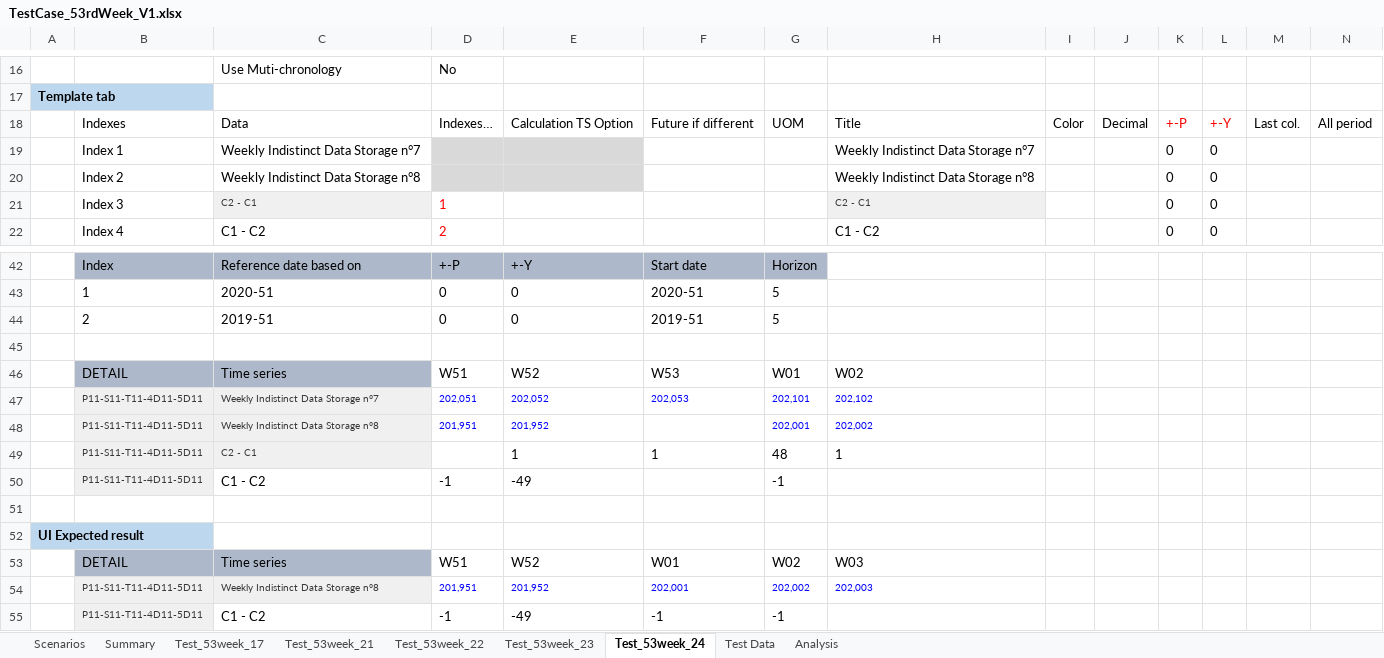
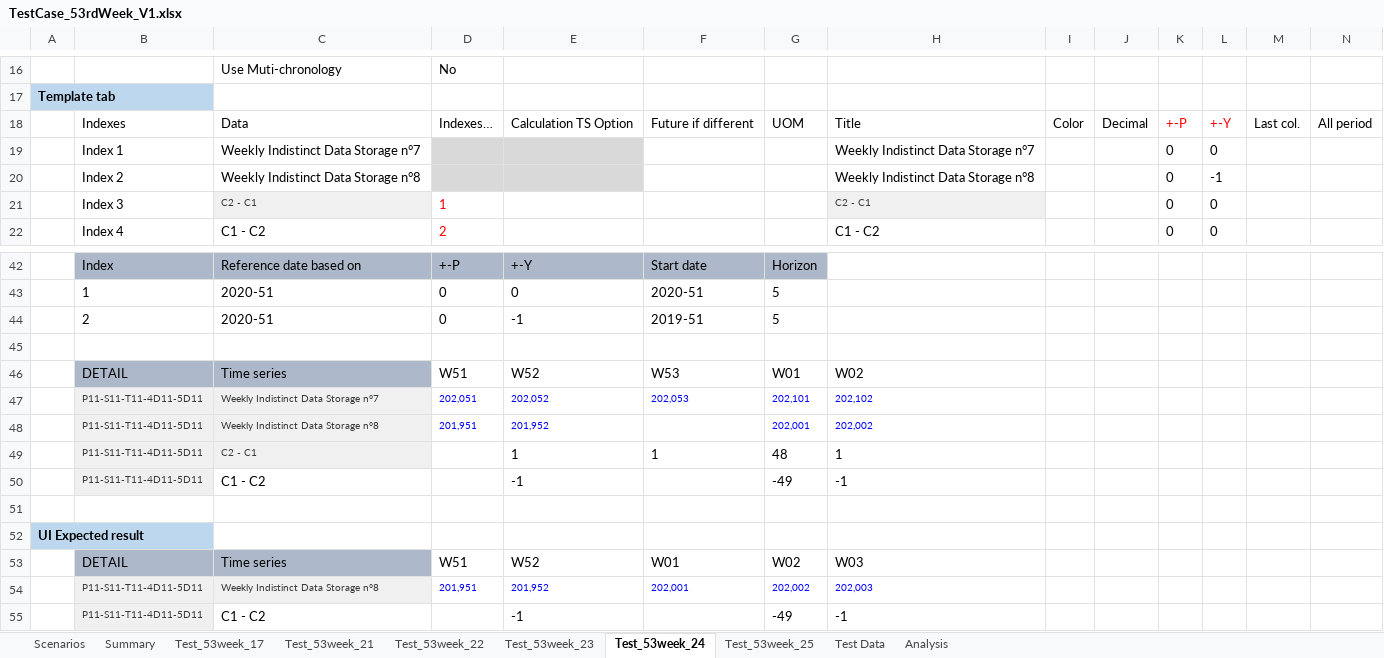
Before and after one commit to hbzhang3610/DOALP_TestDoc, an Excel workbook: 53Week/TestCase_53rdWeek_V1.xlsx, sheet Test_53week_24, drawn as a sheet; only a part is shown, gaps mark what is left out; values as stored, in another font and other column widths than the file's, no borders; removed rows and columns are numbered as before the commit, all else as after; rows hold the shown columns only; the diff names each change by its address in the sheet, - before the commit and + after, or states it on an @@ line.

```diff
--- a/53Week/TestCase_53rdWeek_V1.xlsx (sheet Test_53week_24)
+++ b/53Week/TestCase_53rdWeek_V1.xlsx (sheet Test_53week_24)
+sheet tab: Test_53week_25
-L20: 0
+L20: -1
-C44: 2019-51
+C44: 2020-51
-E44: 0
+E44: -1
-row 50:  | P11-S11-T11-4D11-5D11 | C1 - C2 | -1 | -49 |  | -1
+row 50:  | P11-S11-T11-4D11-5D11 | C1 - C2 |  | -1 |  | -49 | -1
-row 55:  | P11-S11-T11-4D11-5D11 | C1 - C2 | -1 | -49 | -1 | -1
+row 55:  | P11-S11-T11-4D11-5D11 | C1 - C2 |  | -1 |  | -49 | -1
```
Also changed, not shown: sheet Test_53week_23, sheet Test_53week_22, 1 other file.
